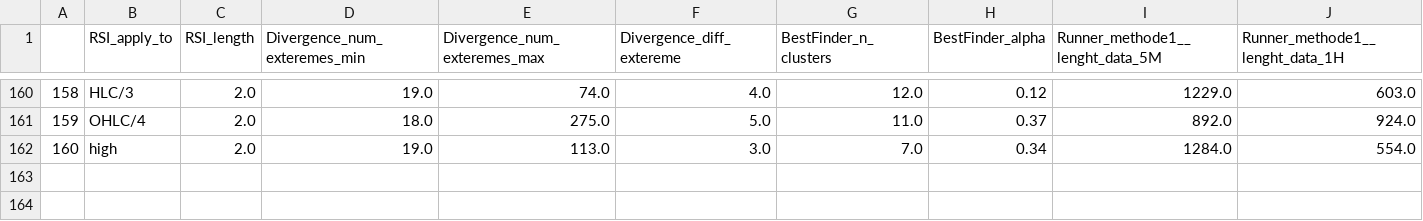
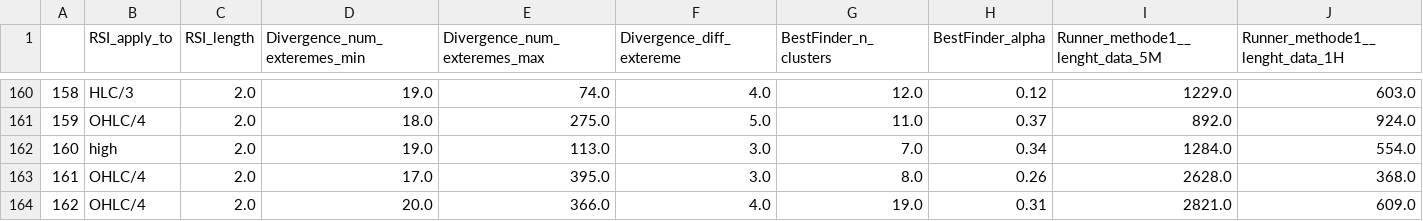
Before and after one commit to Mehrshad-Sorena/ShadBot, a CSV file: src/indicators/RSI/GeneticLearning_DB/elites/secondry/buy/XAUUSD_i_ChromosomeResults.csv, drawn as a sheet; only a part is shown, gaps mark what is left out; rows hold the shown columns only; the diff names each change by its address in the sheet, - before the commit and + after, or states it on an @@ line.

```diff
--- a/src/indicators/RSI/GeneticLearning_DB/elites/secondry/buy/XAUUSD_i_ChromosomeResults.csv
+++ b/src/indicators/RSI/GeneticLearning_DB/elites/secondry/buy/XAUUSD_i_ChromosomeResults.csv
+row 163: 161 | OHLC/4 | 2.0 | 17.0 | 395.0 | 3.0 | 8.0 | 0.26 | 2628.0 | 368.0
+row 164: 162 | OHLC/4 | 2.0 | 20.0 | 366.0 | 4.0 | 19.0 | 0.31 | 2821.0 | 609.0
```
Also changed, not shown: src/indicators/RSI/GeneticLearning_DB/elites/secondry/buy/XAUUSD_i_LearningResults.csv, src/indicators/RSI/GeneticLearning_DB/society/secondry/buy/XAUUSD_i.csv, 8 other files.
